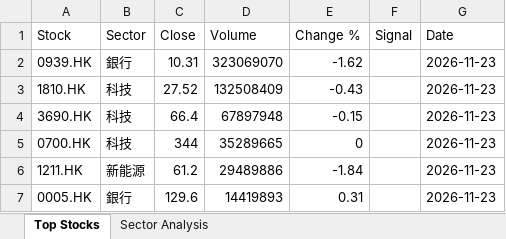
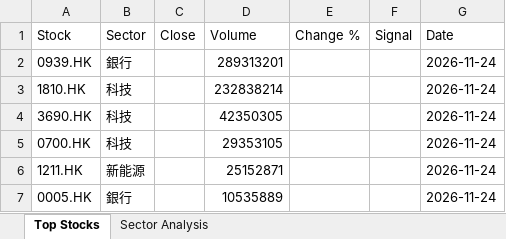
Before and after one commit to chriskkf-ai/hk_stock_analysis, an Excel workbook: data/output.xlsx, sheet Top Stocks, drawn as a sheet; values as stored, in another font and other column widths than the file's, no borders; the diff names each change by its address in the sheet, - before the commit and + after, or states it on an @@ line.

```diff
--- a/data/output.xlsx (sheet Top Stocks)
+++ b/data/output.xlsx (sheet Top Stocks)
-C2 (Close): 10.31
+C2 (Close): (empty)
-D2 (Volume): 323069070
+D2 (Volume): 289313201
-E2 (Change %): -1.62
+E2 (Change %): (empty)
-G2:G7 (Date): 2026-11-23
+G2:G7 (Date): 2026-11-24
-C3 (Close): 27.52
+C3 (Close): (empty)
-D3 (Volume): 132508409
+D3 (Volume): 232838214
-E3 (Change %): -0.43
+E3 (Change %): (empty)
-C4 (Close): 66.4
+C4 (Close): (empty)
-D4 (Volume): 67897948
+D4 (Volume): 42350305
-E4 (Change %): -0.15
+E4 (Change %): (empty)
-C5 (Close): 344
+C5 (Close): (empty)
-D5 (Volume): 35289665
+D5 (Volume): 29353105
-E5 (Change %): 0
+E5 (Change %): (empty)
-C6 (Close): 61.2
+C6 (Close): (empty)
-D6 (Volume): 29489886
+D6 (Volume): 25152871
-E6 (Change %): -1.84
+E6 (Change %): (empty)
-C7 (Close): 129.6
+C7 (Close): (empty)
-D7 (Volume): 14419893
+D7 (Volume): 10535889
-E7 (Change %): 0.31
+E7 (Change %): (empty)
```
Also changed, not shown: data/history.xlsx.
